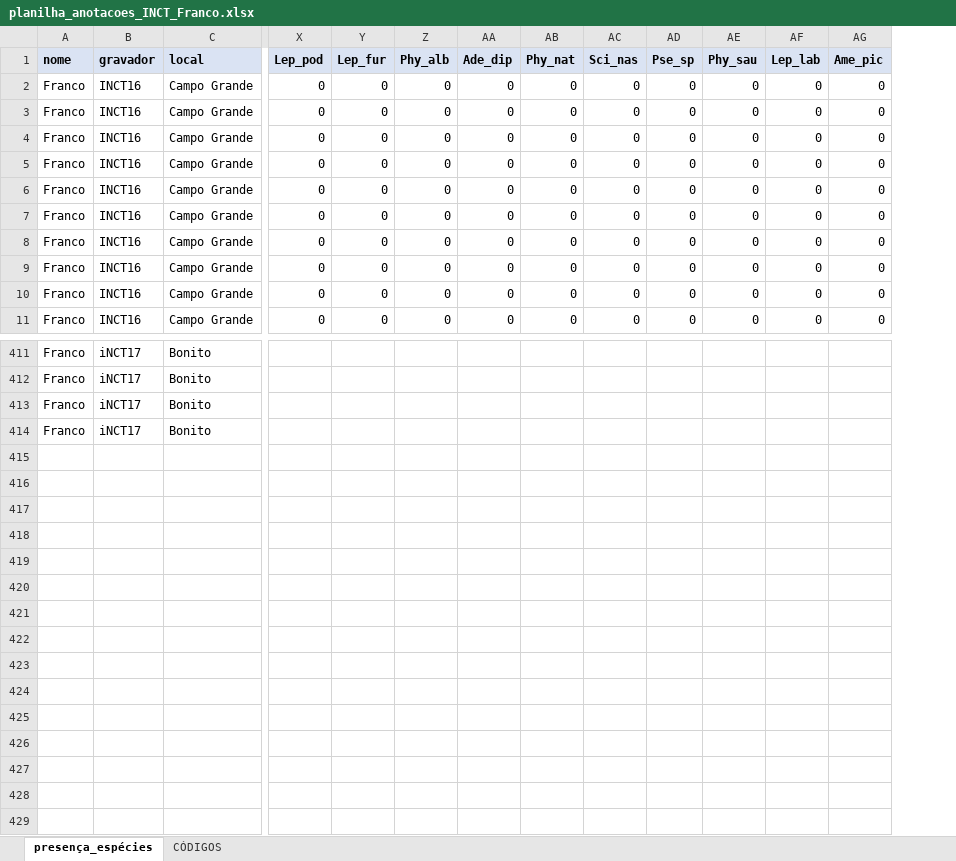
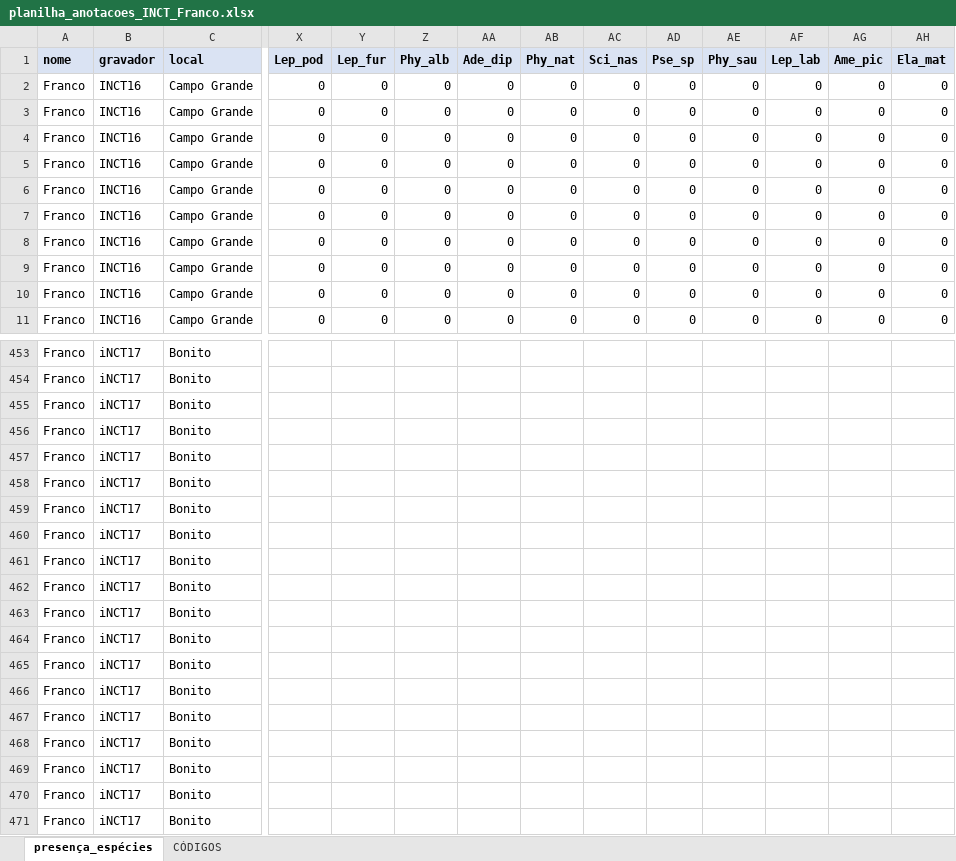
Before and after one commit to juansulloa/fnjv_annotations, an Excel workbook: presence_absence/Franco/planilha_anotacoes_INCT_Franco.xlsx, sheet presença_espécies, drawn as a sheet; only a part is shown, gaps mark what is left out; values as stored, in another font and other column widths than the file's, no borders; rows hold the shown columns only; the diff covers the shown part only; the diff names each change by its address in the sheet, - before the commit and + after, or states it on an @@ line.

Commit message:
Update planilha_anotacoes_INCT_Franco.xlsx

```diff
--- a/presence_absence/Franco/planilha_anotacoes_INCT_Franco.xlsx (sheet presença_espécies)
+++ b/presence_absence/Franco/planilha_anotacoes_INCT_Franco.xlsx (sheet presença_espécies)
+column AH (Ela_mat), rows 2-11: all 0
+row 457: Franco | iNCT17 | Bonito
+row 458: Franco | iNCT17 | Bonito
+row 459: Franco | iNCT17 | Bonito
+row 460: Franco | iNCT17 | Bonito
+row 461: Franco | iNCT17 | Bonito
+row 462: Franco | iNCT17 | Bonito
+row 463: Franco | iNCT17 | Bonito
+row 464: Franco | iNCT17 | Bonito
+row 465: Franco | iNCT17 | Bonito
+row 466: Franco | iNCT17 | Bonito
+row 467: Franco | iNCT17 | Bonito
+row 468: Franco | iNCT17 | Bonito
+row 469: Franco | iNCT17 | Bonito
+row 470: Franco | iNCT17 | Bonito
+row 471: Franco | iNCT17 | Bonito
```
Also changed, not shown: 42 added rows and 1 edited cell elsewhere in this sheet, sheet CÓDIGOS.
